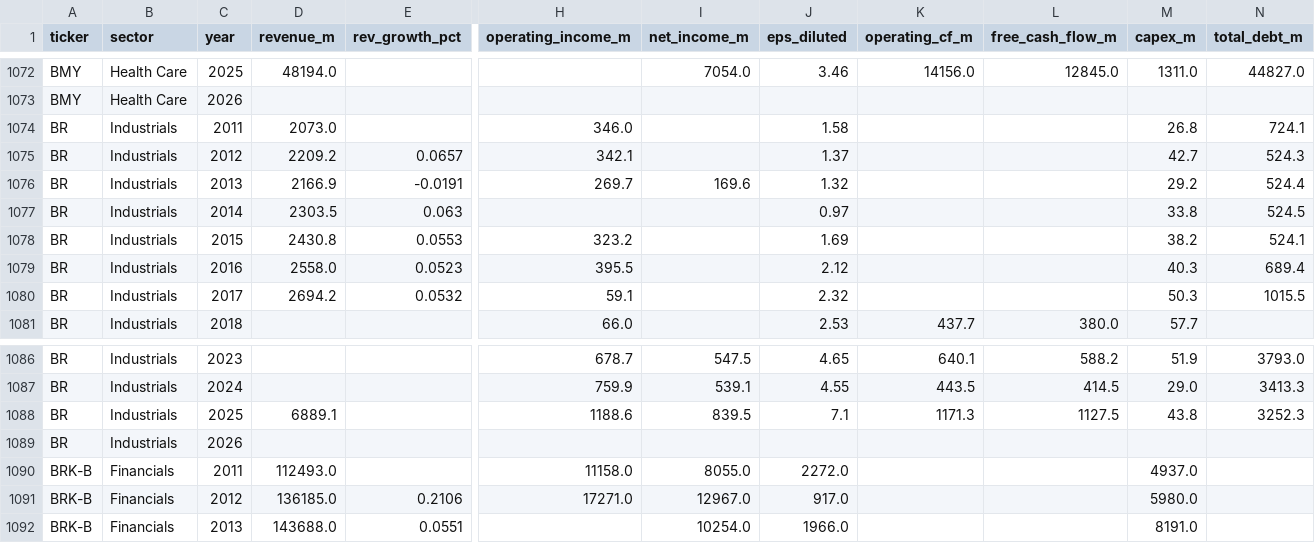
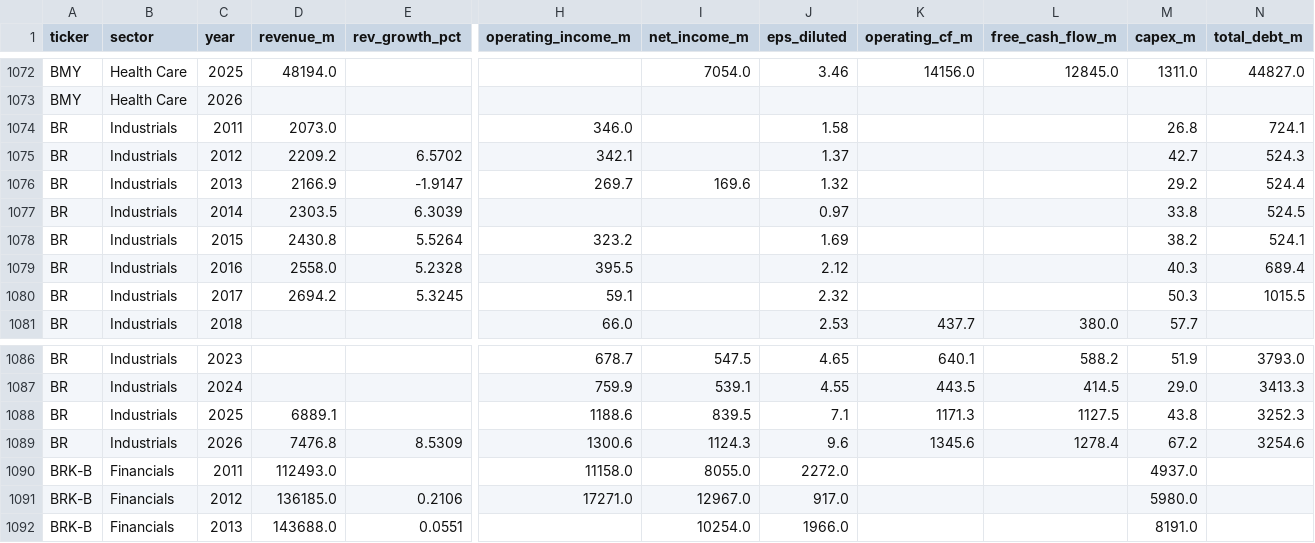
Before and after one commit to gregorybennett-a11y/S-P-Portfolio, a CSV file: data/sp500_financials.csv, drawn as a sheet; only a part is shown, gaps mark what is left out; removed rows and columns are numbered as before the commit, all else as after; rows hold the shown columns only; the diff names each change by its address in the sheet, - before the commit and + after, or states it on an @@ line.

```diff
--- a/data/sp500_financials.csv
+++ b/data/sp500_financials.csv
-E1075 (rev_growth_pct): 0.0657
+E1075 (rev_growth_pct): 6.5702
-E1076 (rev_growth_pct): -0.0191
+E1076 (rev_growth_pct): -1.9147
-E1077 (rev_growth_pct): 0.063
+E1077 (rev_growth_pct): 6.3039
-E1078 (rev_growth_pct): 0.0553
+E1078 (rev_growth_pct): 5.5264
-E1079 (rev_growth_pct): 0.0523
+E1079 (rev_growth_pct): 5.2328
-E1080 (rev_growth_pct): 0.0532
+E1080 (rev_growth_pct): 5.3245
-row 1089: BR | Industrials | 2026
+row 1089: BR | Industrials | 2026 | 7476.8 | 8.5309 | 1300.6 | 1124.3 | 9.6 | 1345.6 | 1278.4 | 67.2 | 3254.6
```
Also changed, not shown: 1 other file.
